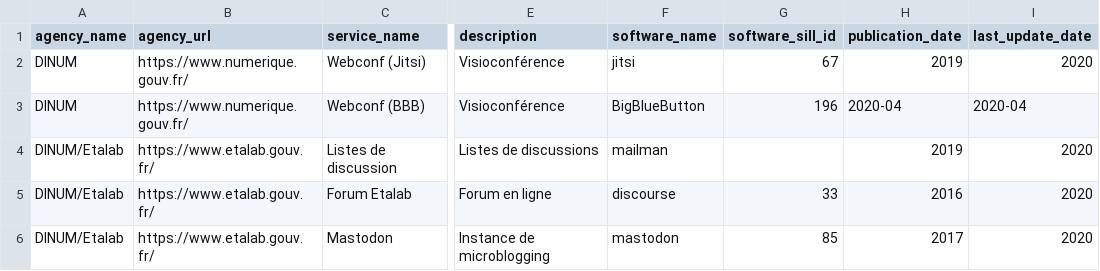
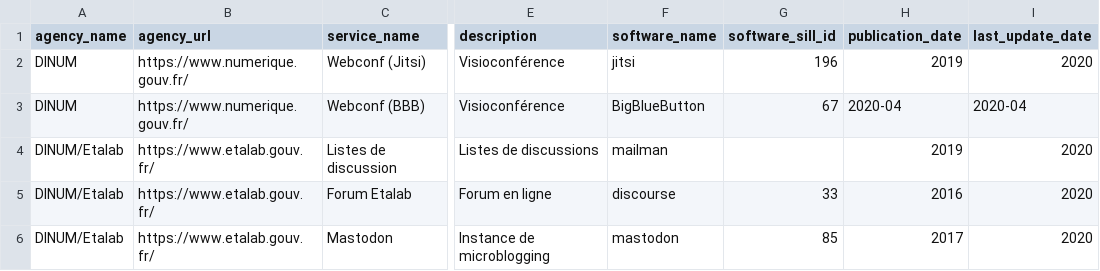
Before and after one commit to etalab/papillon, a CSV file: papillon.csv, drawn as a sheet; only a part is shown, gaps mark what is left out; the diff names each change by its address in the sheet, - before the commit and + after, or states it on an @@ line.

Commit message:
fix switch id between jitsi and bbb

```diff
--- a/papillon.csv
+++ b/papillon.csv
-G2 (software_sill_id): 67
+G2 (software_sill_id): 196
-G3 (software_sill_id): 196
+G3 (software_sill_id): 67
```
